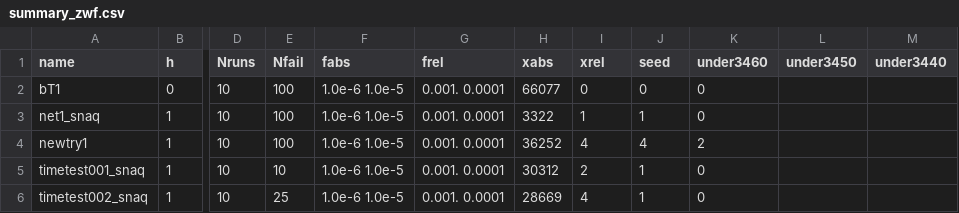
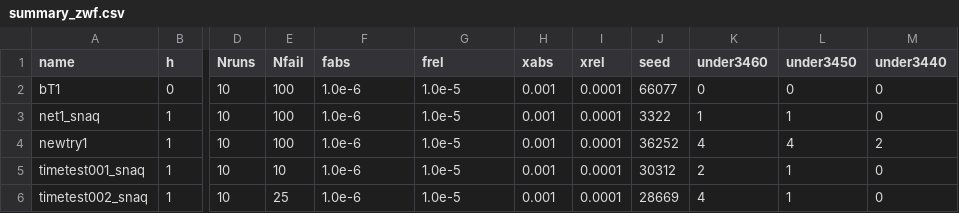
Before and after one commit to ZhuWeifeng94/stat679work, a CSV file: hw1/summary_zwf.csv, drawn as a sheet; only a part is shown, gaps mark what is left out; the diff covers the shown part only; the diff names each change by its address in the sheet, - before the commit and + after, or states it on an @@ line.

```diff
--- a/hw1/summary_zwf.csv
+++ b/hw1/summary_zwf.csv
-F2:F6 (fabs): 1.0e-6 1.0e-5
+F2:F6 (fabs): 1.0e-6
-G2:G6 (frel): 0.001. 0.0001
+G2:G6 (frel): 1.0e-5
-H2 (xabs): 66077
+H2 (xabs): 0.001
-I2 (xrel): 0
+I2 (xrel): 0.0001
-J2 (seed): 0
+J2 (seed): 66077
-L2 (under3450): (empty)
+L2 (under3450): 0
-M2:M3 (under3440): (empty)
+M2:M3 (under3440): 0
-H3 (xabs): 3322
+H3 (xabs): 0.001
-I3 (xrel): 1
+I3 (xrel): 0.0001
-J3 (seed): 1
+J3 (seed): 3322
-K3 (under3460): 0
+K3 (under3460): 1
-L3 (under3450): (empty)
+L3 (under3450): 1
-H4 (xabs): 36252
+H4 (xabs): 0.001
-I4 (xrel): 4
+I4 (xrel): 0.0001
-J4 (seed): 4
+J4 (seed): 36252
-K4 (under3460): 2
+K4 (under3460): 4
-L4 (under3450): (empty)
+L4 (under3450): 4
-M4 (under3440): (empty)
+M4 (under3440): 2
-H5 (xabs): 30312
+H5 (xabs): 0.001
-I5 (xrel): 2
+I5 (xrel): 0.0001
-J5 (seed): 1
+J5 (seed): 30312
-K5 (under3460): 0
+K5 (under3460): 2
-L5:L6 (under3450): (empty)
+L5:L6 (under3450): 1
-M5:M6 (under3440): (empty)
+M5:M6 (under3440): 0
-H6 (xabs): 28669
+H6 (xabs): 0.001
-I6 (xrel): 4
+I6 (xrel): 0.0001
-J6 (seed): 1
+J6 (seed): 28669
-K6 (under3460): 0
+K6 (under3460): 4
```
Also changed, not shown: 85 edited cells elsewhere in this file, 1 other file.
